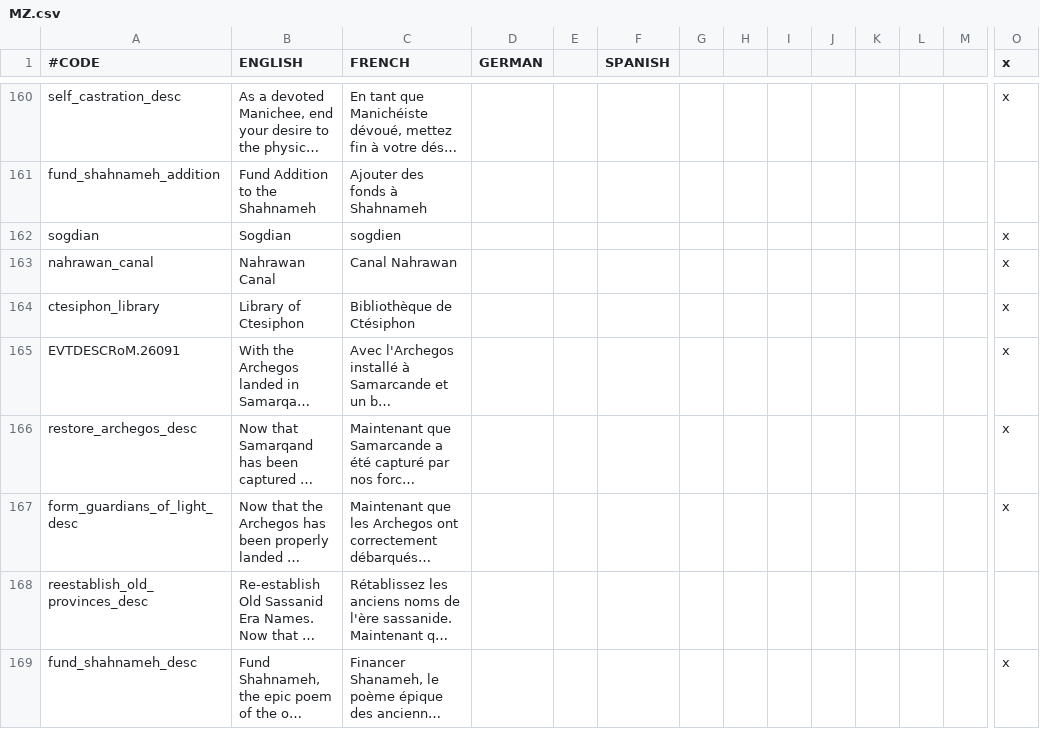
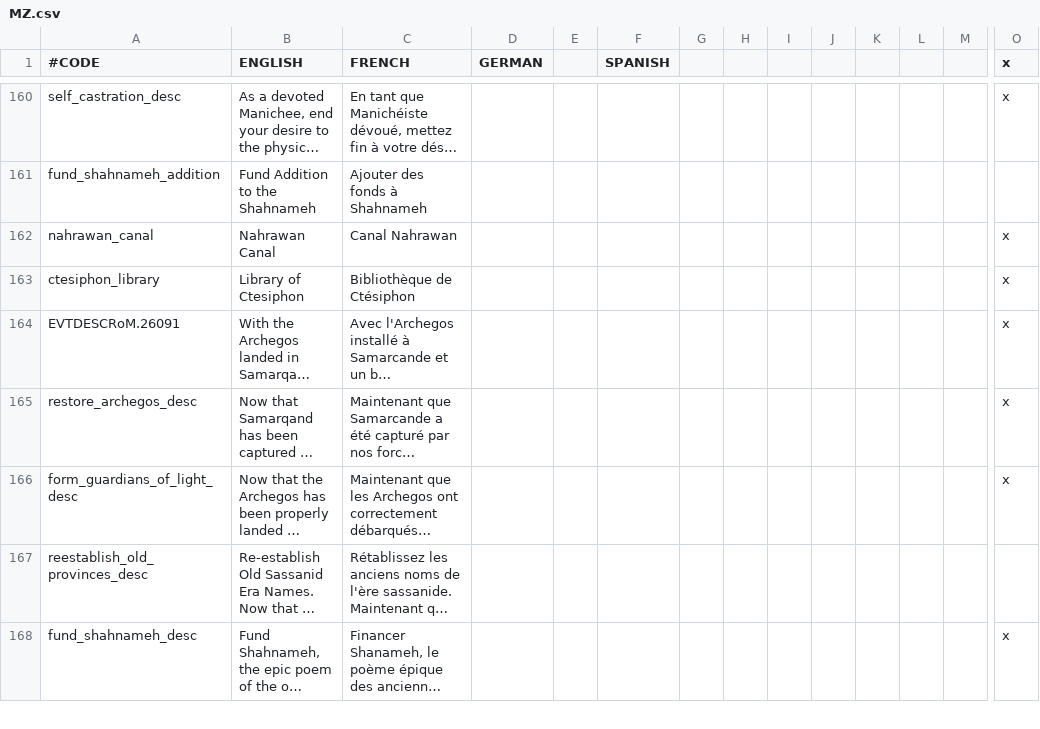
Before and after one commit to loup99/WtWSMS, a CSV file: WTWSMS/localisation/MZ.csv, drawn as a sheet; only a part is shown, gaps mark what is left out; long unchanged cells end in …; rows hold the shown columns only; the diff names each change by its address in the sheet, - before the commit and + after, or states it on an @@ line.

```diff
--- a/WTWSMS/localisation/MZ.csv
+++ b/WTWSMS/localisation/MZ.csv
-row 162: sogdian | Sogdian | sogdien |  |  |  |  |  |  |  |  |  |  | x
```
Also changed, not shown: WTWSMS/localisation/00_WtWSMS_override.csv, WTWSMS/localisation/ACR_hellenic.csv, 16 other files.
